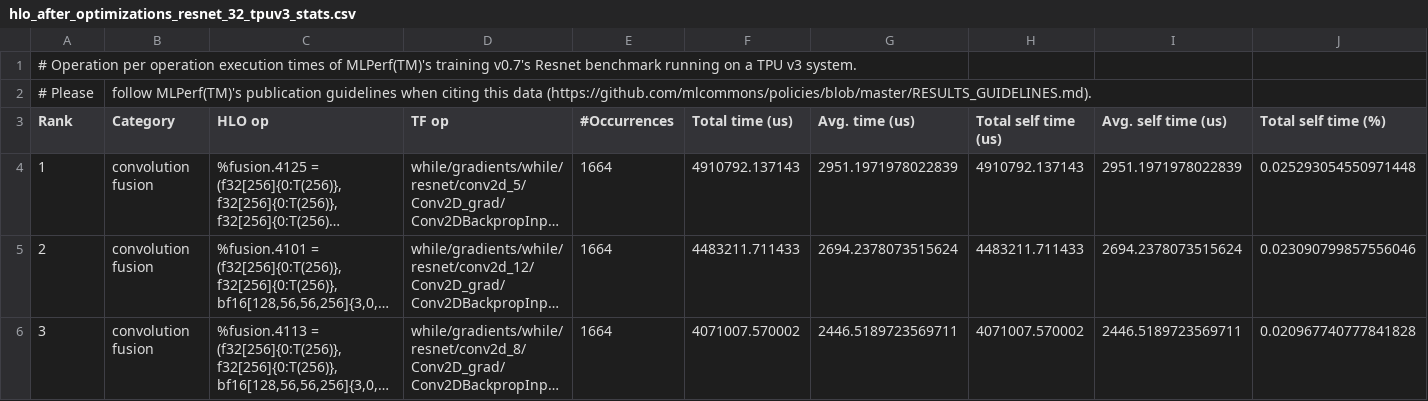
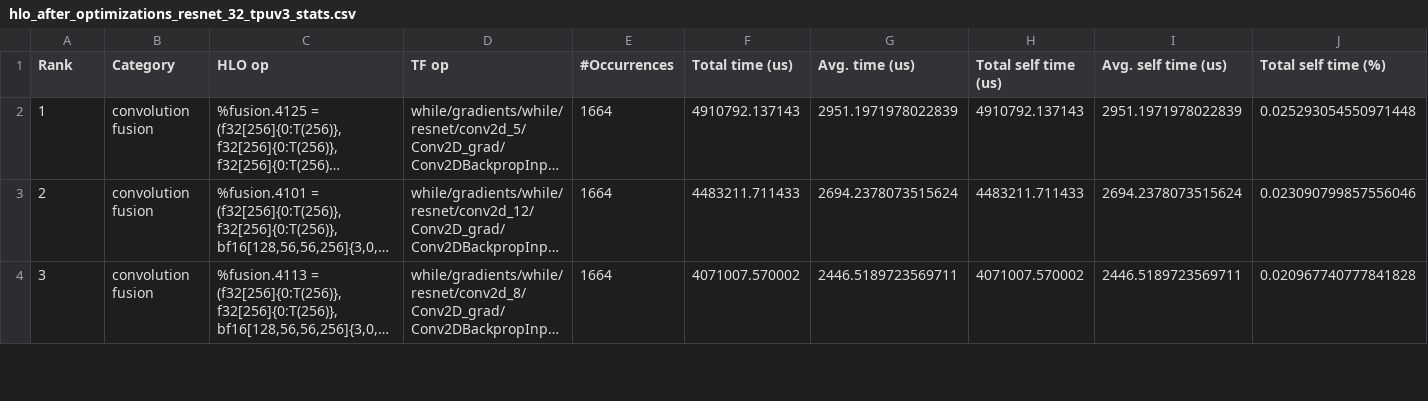
Before and after one commit to paragraph-sim/hlo-examples, a CSV file: tensorflow/mlperf_training_v0.7/hlo_after_optimizations_resnet_32_tpuv3_stats.csv, drawn as a sheet; only a part is shown; long unchanged cells end in …; rows hold the shown columns only; the diff names each change by its address in the sheet, - before the commit and + after, or states it on an @@ line.

```diff
--- a/tensorflow/mlperf_training_v0.7/hlo_after_optimizations_resnet_32_tpuv3_stats.csv
+++ b/tensorflow/mlperf_training_v0.7/hlo_after_optimizations_resnet_32_tpuv3_stats.csv
-row 1: # Operation per operation execution times of MLPerf(TM)'s training v0.7's Resnet benchmark running on a TPU v3 system.
-row 2: # Please | follow MLPerf(TM)'s publication guidelines when citing this data (https://github.com/mlcommons/policies/blob/master/RESULTS_GUIDELINES.md).
```
Also changed, not shown: tensorflow/mlperf_training_v0.7/hlo_after_optimizations_dlrm_32_tpuv3_stats.csv, tensorflow/mlperf_training_v0.7/hlo_after_optimizations_transformer_32_tpuv3_stats.csv, 19 other files.
